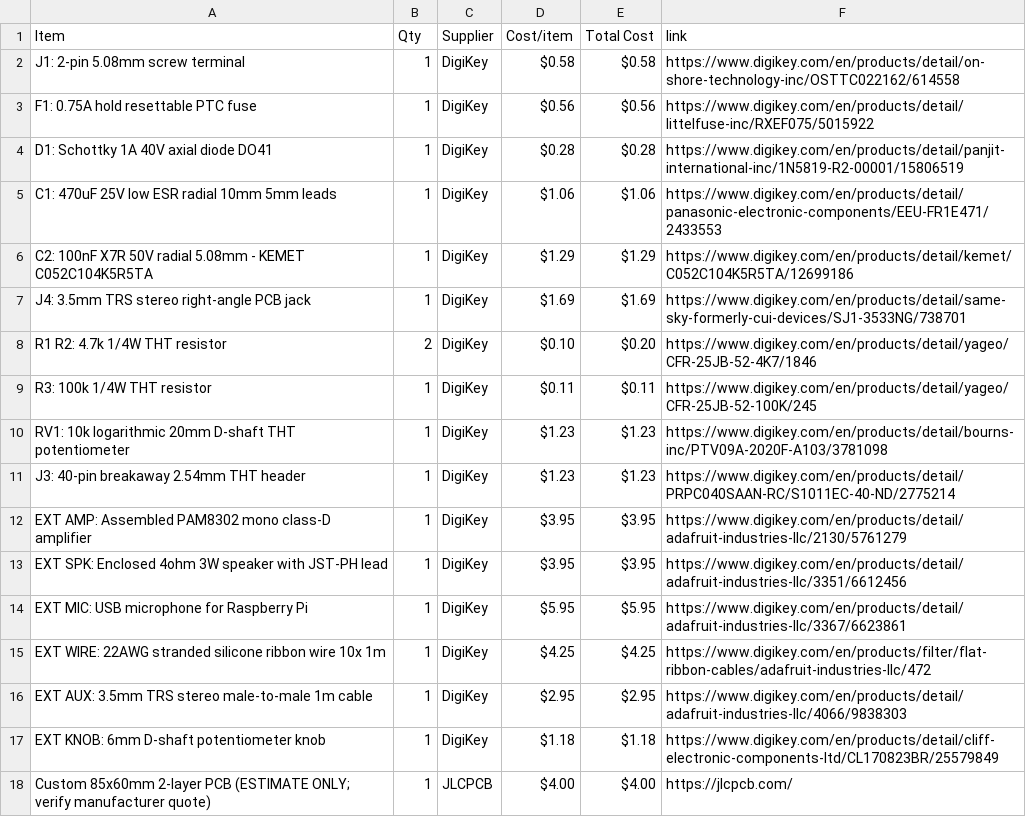
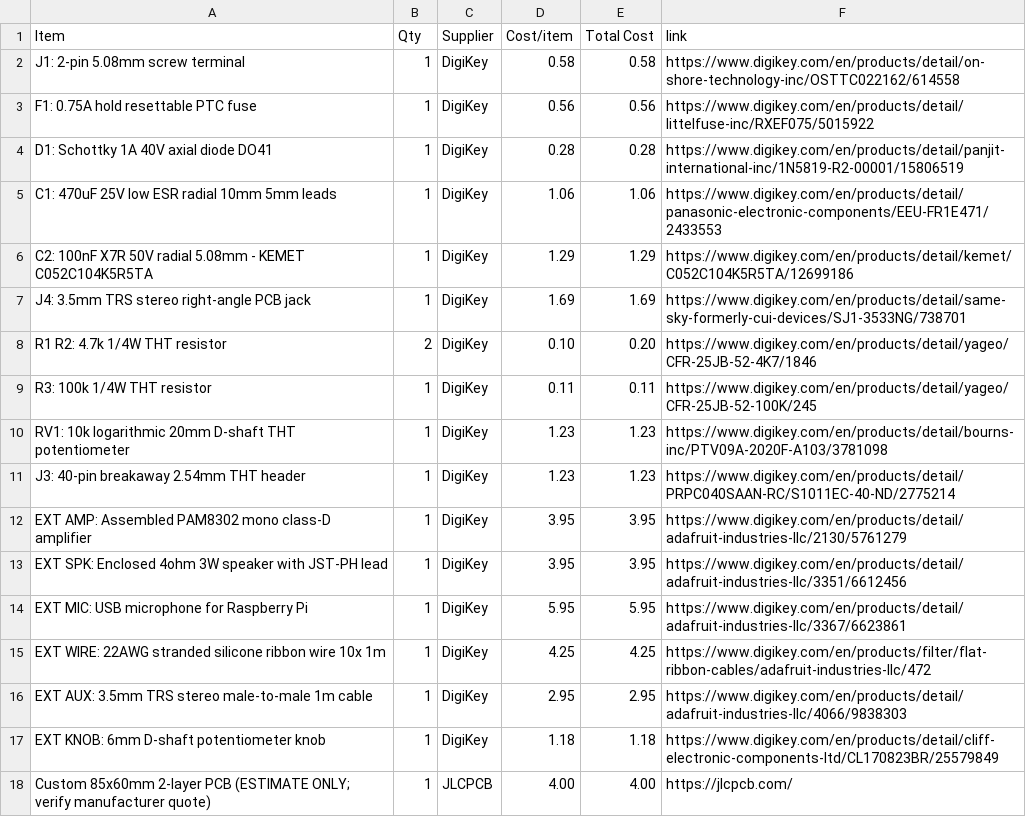
Before and after one commit to gmaxdragon/Seizo-Noise, a CSV file: BOM.csv, drawn as a sheet.

```diff
--- a/BOM.csv
+++ b/BOM.csv
@@ -1,18 +1,18 @@
 Item,Qty,Supplier,Cost/item,Total Cost,link
-J1: 2-pin 5.08mm screw terminal,1,DigiKey,$0.58,$0.58,https://www.digikey.com/en/products/detail/on-shore-technology-inc/OSTTC022162/614558
-F1: 0.75A hold resettable PTC fuse,1,DigiKey,$0.56,$0.56,https://www.digikey.com/en/products/detail/littelfuse-inc/RXEF075/5015922
-D1: Schottky 1A 40V axial diode DO41,1,DigiKey,$0.28,$0.28,https://www.digikey.com/en/products/detail/panjit-international-inc/1N5819-R2-00001/15806519
-C1: 470uF 25V low ESR radial 10mm 5mm leads,1,DigiKey,$1.06,$1.06,https://www.digikey.com/en/products/detail/panasonic-electronic-components/EEU-FR1E471/2433553
-C2: 100nF X7R 50V radial 5.08mm - KEMET C052C104K5R5TA,1,DigiKey,$1.29,$1.29,https://www.digikey.com/en/products/detail/kemet/C052C104K5R5TA/12699186
-J4: 3.5mm TRS stereo right-angle PCB jack,1,DigiKey,$1.69,$1.69,https://www.digikey.com/en/products/detail/same-sky-formerly-cui-devices/SJ1-3533NG/738701
-R1 R2: 4.7k 1/4W THT resistor,2,DigiKey,$0.10,$0.20,https://www.digikey.com/en/products/detail/yageo/CFR-25JB-52-4K7/1846
-R3: 100k 1/4W THT resistor,1,DigiKey,$0.11,$0.11,https://www.digikey.com/en/products/detail/yageo/CFR-25JB-52-100K/245
-RV1: 10k logarithmic 20mm D-shaft THT potentiometer,1,DigiKey,$1.23,$1.23,https://www.digikey.com/en/products/detail/bourns-inc/PTV09A-2020F-A103/3781098
-J3: 40-pin breakaway 2.54mm THT header,1,DigiKey,$1.23,$1.23,https://www.digikey.com/en/products/detail/PRPC040SAAN-RC/S1011EC-40-ND/2775214
-EXT AMP: Assembled PAM8302 mono class-D amplifier,1,DigiKey,$3.95,$3.95,https://www.digikey.com/en/products/detail/adafruit-industries-llc/2130/5761279
-EXT SPK: Enclosed 4ohm 3W speaker with JST-PH lead,1,DigiKey,$3.95,$3.95,https://www.digikey.com/en/products/detail/adafruit-industries-llc/3351/6612456
-EXT MIC: USB microphone for Raspberry Pi,1,DigiKey,$5.95,$5.95,https://www.digikey.com/en/products/detail/adafruit-industries-llc/3367/6623861
-EXT WIRE: 22AWG stranded silicone ribbon wire 10x 1m,1,DigiKey,$4.25,$4.25,https://www.digikey.com/en/products/filter/flat-ribbon-cables/adafruit-industries-llc/472
-EXT AUX: 3.5mm TRS stereo male-to-male 1m cable,1,DigiKey,$2.95,$2.95,https://www.digikey.com/en/products/detail/adafruit-industries-llc/4066/9838303
-EXT KNOB: 6mm D-shaft potentiometer knob,1,DigiKey,$1.18,$1.18,https://www.digikey.com/en/products/detail/cliff-electronic-components-ltd/CL170823BR/25579849
-Custom 85x60mm 2-layer PCB (ESTIMATE ONLY; verify manufacturer quote),1,JLCPCB,$4.00,$4.00,https://jlcpcb.com/
+J1: 2-pin 5.08mm screw terminal,1,DigiKey,0.58,0.58,https://www.digikey.com/en/products/detail/on-shore-technology-inc/OSTTC022162/614558
+F1: 0.75A hold resettable PTC fuse,1,DigiKey,0.56,0.56,https://www.digikey.com/en/products/detail/littelfuse-inc/RXEF075/5015922
+D1: Schottky 1A 40V axial diode DO41,1,DigiKey,0.28,0.28,https://www.digikey.com/en/products/detail/panjit-international-inc/1N5819-R2-00001/15806519
+C1: 470uF 25V low ESR radial 10mm 5mm leads,1,DigiKey,1.06,1.06,https://www.digikey.com/en/products/detail/panasonic-electronic-components/EEU-FR1E471/2433553
+C2: 100nF X7R 50V radial 5.08mm - KEMET C052C104K5R5TA,1,DigiKey,1.29,1.29,https://www.digikey.com/en/products/detail/kemet/C052C104K5R5TA/12699186
+J4: 3.5mm TRS stereo right-angle PCB jack,1,DigiKey,1.69,1.69,https://www.digikey.com/en/products/detail/same-sky-formerly-cui-devices/SJ1-3533NG/738701
+R1 R2: 4.7k 1/4W THT resistor,2,DigiKey,0.10,0.20,https://www.digikey.com/en/products/detail/yageo/CFR-25JB-52-4K7/1846
+R3: 100k 1/4W THT resistor,1,DigiKey,0.11,0.11,https://www.digikey.com/en/products/detail/yageo/CFR-25JB-52-100K/245
+RV1: 10k logarithmic 20mm D-shaft THT potentiometer,1,DigiKey,1.23,1.23,https://www.digikey.com/en/products/detail/bourns-inc/PTV09A-2020F-A103/3781098
+J3: 40-pin breakaway 2.54mm THT header,1,DigiKey,1.23,1.23,https://www.digikey.com/en/products/detail/PRPC040SAAN-RC/S1011EC-40-ND/2775214
+EXT AMP: Assembled PAM8302 mono class-D amplifier,1,DigiKey,3.95,3.95,https://www.digikey.com/en/products/detail/adafruit-industries-llc/2130/5761279
+EXT SPK: Enclosed 4ohm 3W speaker with JST-PH lead,1,DigiKey,3.95,3.95,https://www.digikey.com/en/products/detail/adafruit-industries-llc/3351/6612456
+EXT MIC: USB microphone for Raspberry Pi,1,DigiKey,5.95,5.95,https://www.digikey.com/en/products/detail/adafruit-industries-llc/3367/6623861
+EXT WIRE: 22AWG stranded silicone ribbon wire 10x 1m,1,DigiKey,4.25,4.25,https://www.digikey.com/en/products/filter/flat-ribbon-cables/adafruit-industries-llc/472
+EXT AUX: 3.5mm TRS stereo male-to-male 1m cable,1,DigiKey,2.95,2.95,https://www.digikey.com/en/products/detail/adafruit-industries-llc/4066/9838303
+EXT KNOB: 6mm D-shaft potentiometer knob,1,DigiKey,1.18,1.18,https://www.digikey.com/en/products/detail/cliff-electronic-components-ltd/CL170823BR/25579849
+Custom 85x60mm 2-layer PCB (ESTIMATE ONLY; verify manufacturer quote),1,JLCPCB,4.00,4.00,https://jlcpcb.com/
```
Also changed, not shown: purchasing/BOM_HalfLife_v2_1.csv, 3 other files.
